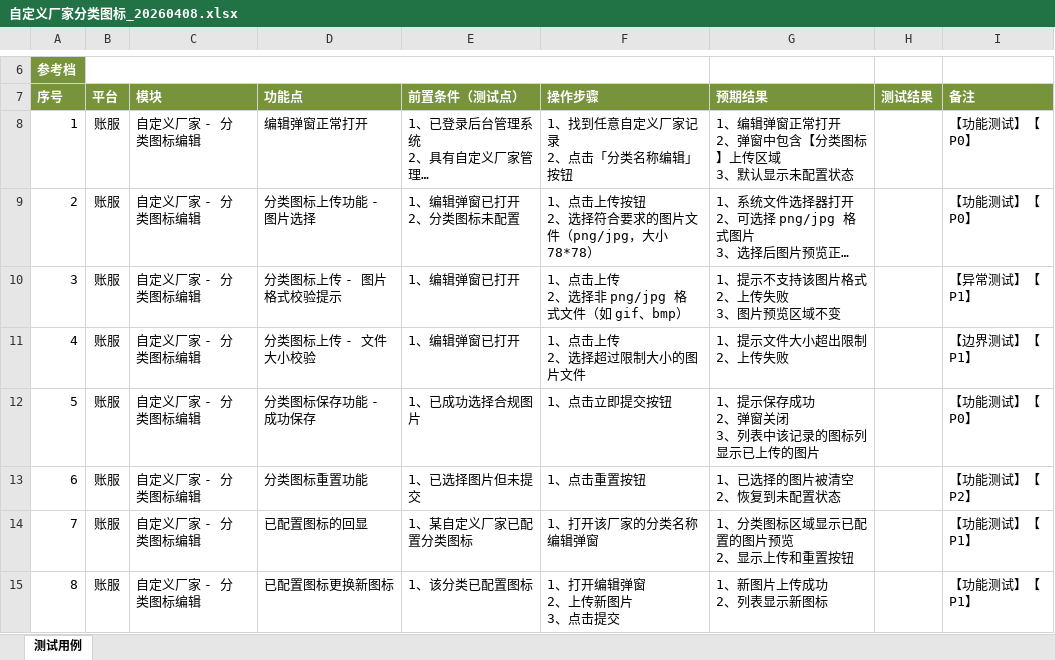
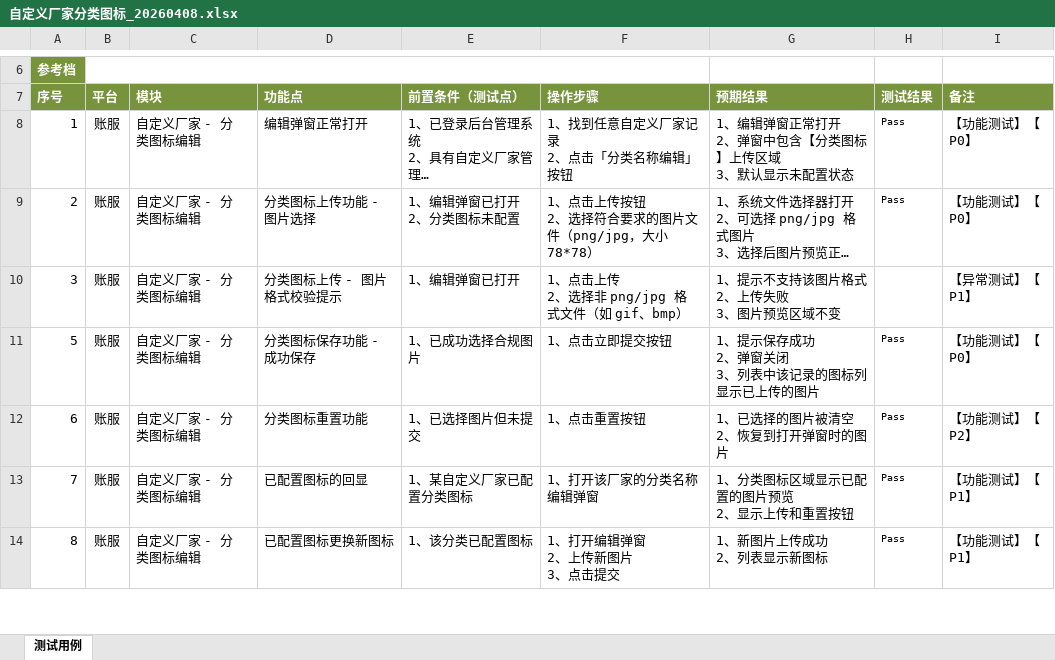
Before and after one commit to lrwei91/QA, an Excel workbook: testcases/generated/自定义厂家/自定义厂家分类图标_20260408.xlsx, sheet 测试用例, drawn as a sheet; only a part is shown, gaps mark what is left out; long unchanged cells end in …; values as stored, in another font and other column widths than the file's, no borders; conditional formats not drawn; removed rows and columns are numbered as before the commit, all else as after; ↵ is a line break in a cell; the diff covers the shown part only; the diff names each change by its address in the sheet, - before the commit and + after, or states it on an @@ line.

```diff
--- a/testcases/generated/自定义厂家/自定义厂家分类图标_20260408.xlsx (sheet 测试用例)
+++ b/testcases/generated/自定义厂家/自定义厂家分类图标_20260408.xlsx (sheet 测试用例)
-H8:H9 (测试结果): (empty)
+H8:H9 (测试结果): Pass
-row 11: 4 | 账服 | 自定义厂家 - 分类图标编辑 | 分类图标上传 - 文件大小校验 | 1、编辑弹窗已打开 | 1、点击上传 ↵ 2、选择超过限制大小的图片文件 | 1、提示文件大小超出限制 ↵ 2、上传失败 |  | 【边界测试】【P1】
-H11:H14 (测试结果): (empty)
+H11:H14 (测试结果): Pass
-G12 (预期结果): 1、已选择的图片被清空 ↵ 2、恢复到未配置状态
+G12 (预期结果): 1、已选择的图片被清空 ↵ 2、恢复到打开弹窗时的图片
```
Also changed, not shown: 2 removed rows and 5 edited cells elsewhere in this sheet, formulas that keep their value, testcases/generated/运营活动/锦标赛.xlsx, 8 other files.
